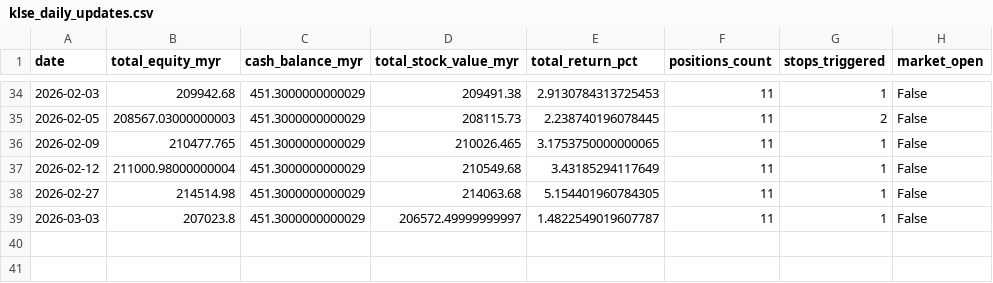
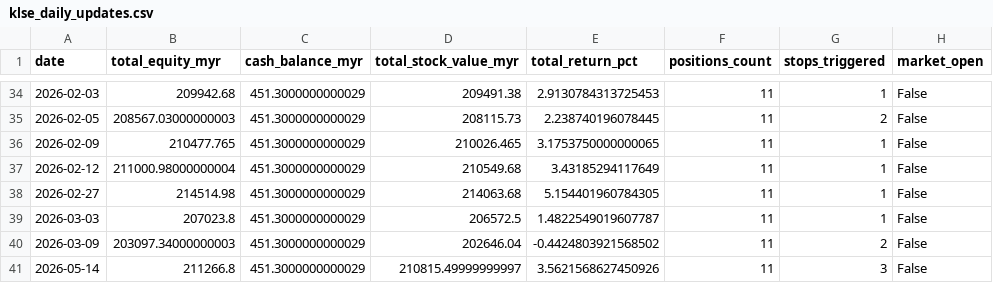
Before and after one commit to kosiew/ChatGPT-Micro-Cap-Experiment, a CSV file: KLSE_System/klse_daily_updates.csv, drawn as a sheet; only a part is shown, gaps mark what is left out.

```diff
--- a/KLSE_System/klse_daily_updates.csv
+++ b/KLSE_System/klse_daily_updates.csv
@@ -38,2 +38,4 @@ date,total_equity_myr,cash_balance_myr,total_stock_value_myr,total_return_pct,po
 2026-02-27,214514.98,451.3000000000029,214063.68,5.154401960784305,11,1,False
-2026-03-03,207023.8,451.3000000000029,206572.49999999997,1.4822549019607787,11,1,False
+2026-03-03,207023.8,451.3000000000029,206572.5,1.4822549019607787,11,1,False
+2026-03-09,203097.34000000003,451.3000000000029,202646.04,-0.4424803921568502,11,2,False
+2026-05-14,211266.8,451.3000000000029,210815.49999999997,3.5621568627450926,11,3,False
```
Also changed, not shown: KLSE_System/klse_performance_log.csv, 7 other files.
